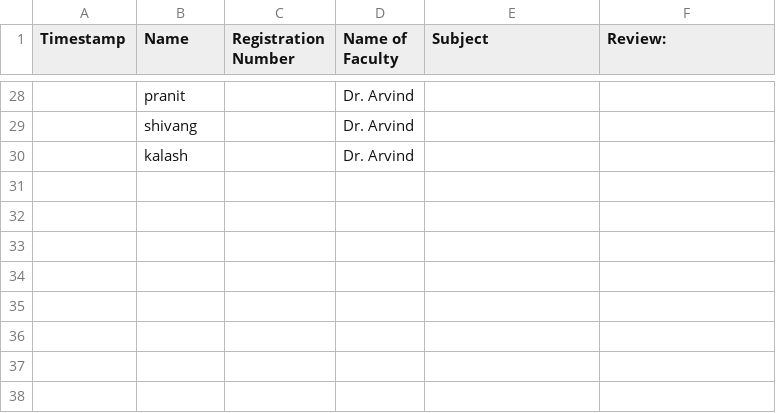
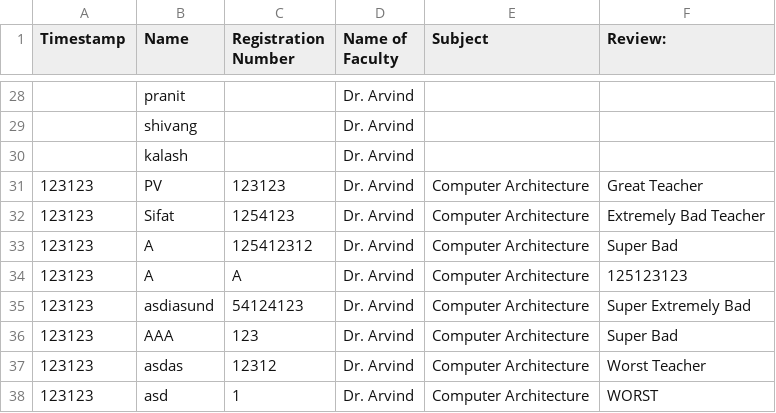
Before and after one commit to SifatSinghKhalsa/Flask, a CSV file: reviews.csv, drawn as a sheet; only a part is shown, gaps mark what is left out; the diff names each change by its address in the sheet, - before the commit and + after, or states it on an @@ line.

```diff
--- a/reviews.csv
+++ b/reviews.csv
+row 31: 123123 | PV | 123123 | Dr. Arvind | Computer Architecture | Great Teacher
+row 32: 123123 | Sifat | 1254123 | Dr. Arvind | Computer Architecture | Extremely Bad Teacher
+row 33: 123123 | A | 125412312 | Dr. Arvind | Computer Architecture | Super Bad
+row 34: 123123 | A | A | Dr. Arvind | Computer Architecture | 125123123
+row 35: 123123 | asdiasund | 54124123 | Dr. Arvind | Computer Architecture | Super Extremely Bad
+row 36: 123123 | AAA | 123 | Dr. Arvind | Computer Architecture | Super Bad
+row 37: 123123 | asdas | 12312 | Dr. Arvind | Computer Architecture | Worst Teacher
+row 38: 123123 | asd | 1 | Dr. Arvind | Computer Architecture | WORST
```
Also changed, not shown: 5 other files.
